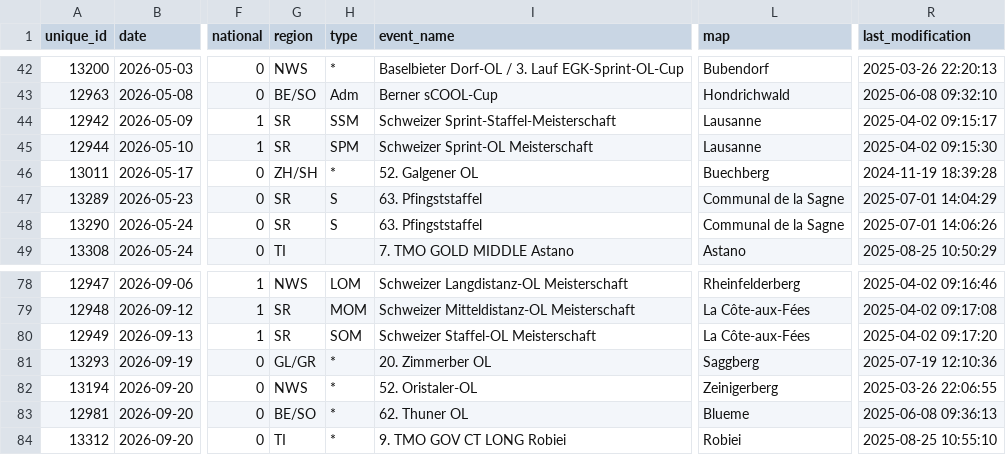
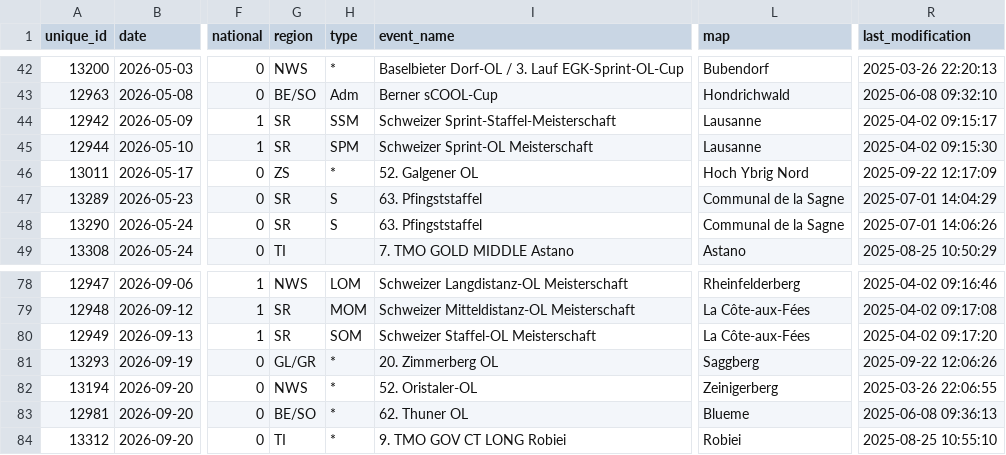
Before and after one commit to fabianHueni/swiss-orienteering-events, a CSV file: public/data/events-2026.csv, drawn as a sheet; only a part is shown, gaps mark what is left out; the diff names each change by its address in the sheet, - before the commit and + after, or states it on an @@ line.

```diff
--- a/public/data/events-2026.csv
+++ b/public/data/events-2026.csv
-G46 (region): ZH/SH
+G46 (region): ZS
-L46 (map): Buechberg
+L46 (map): Hoch Ybrig Nord
-R46 (last_modification): 2024-11-19 18:39:28
+R46 (last_modification): 2025-09-22 12:17:09
-I81 (event_name): 20. Zimmerber OL
+I81 (event_name): 20. Zimmerberg OL
-R81 (last_modification): 2025-07-19 12:10:36
+R81 (last_modification): 2025-09-22 12:06:26
```
